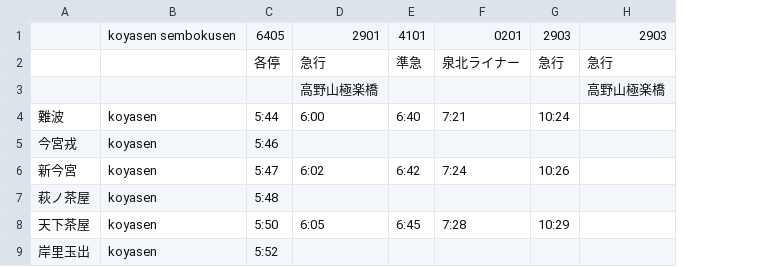
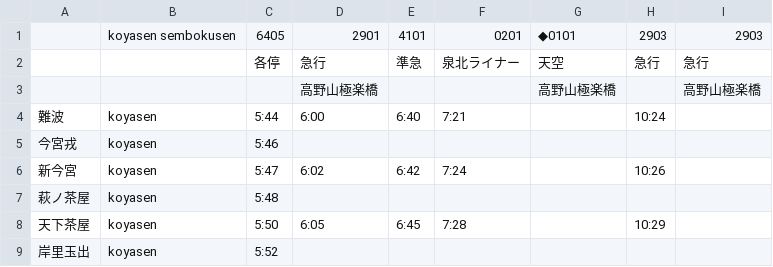
Before and after one commit to 2-pd/unyohub, a CSV file: documents/鉄道運用Hub_時刻表入力サンプル.csv, drawn as a sheet; only a part is shown; the diff names each change by its address in the sheet, - before the commit and + after, or states it on an @@ line.

```diff
--- a/documents/鉄道運用Hub_時刻表入力サンプル.csv
+++ b/documents/鉄道運用Hub_時刻表入力サンプル.csv
+column G, rows 1-3: ◆0101 | 天空 | 高野山極楽橋
```
Also changed, not shown: 2 other files.
